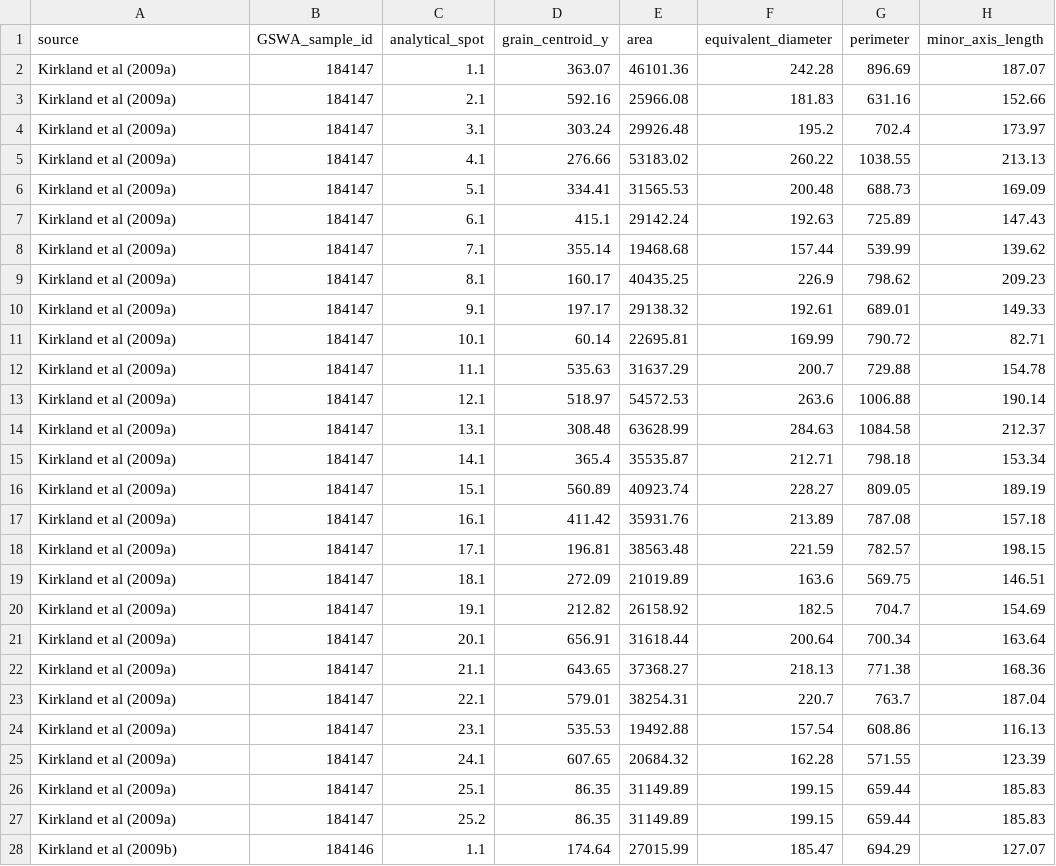
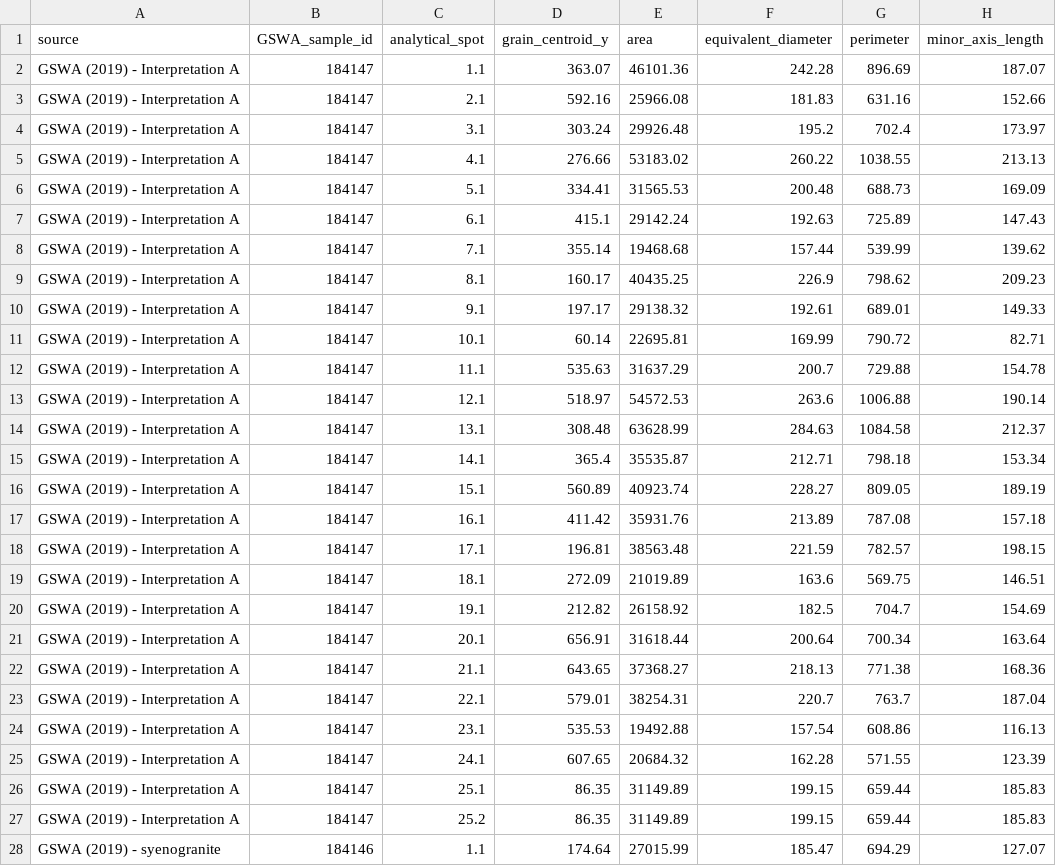
Before and after one commit to TarynScharf/Silica-Estimation, a CSV file: Data_Files/case_study.csv, drawn as a sheet; only a part is shown; the diff covers the shown part only; the diff names each change by its address in the sheet, - before the commit and + after, or states it on an @@ line.

```diff
--- a/Data_Files/case_study.csv
+++ b/Data_Files/case_study.csv
-A2:A27 (source): Kirkland et al (2009a)
+A2:A27 (source): GSWA (2019) - Interpretation A
-A28 (source): Kirkland et al (2009b)
+A28 (source): GSWA (2019) - syenogranite
```
Also changed, not shown: 51 edited cells elsewhere in this file, 1 other file.
